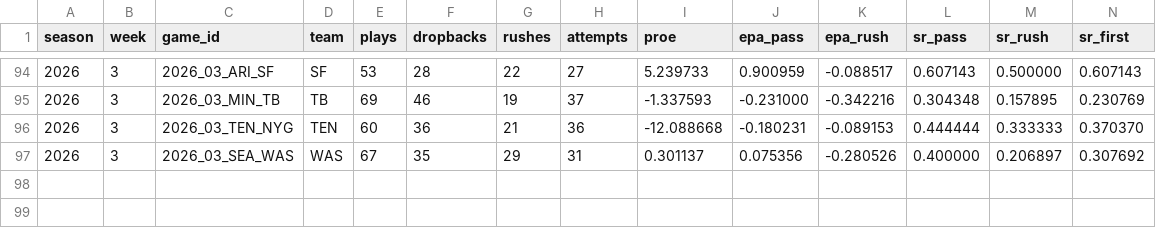
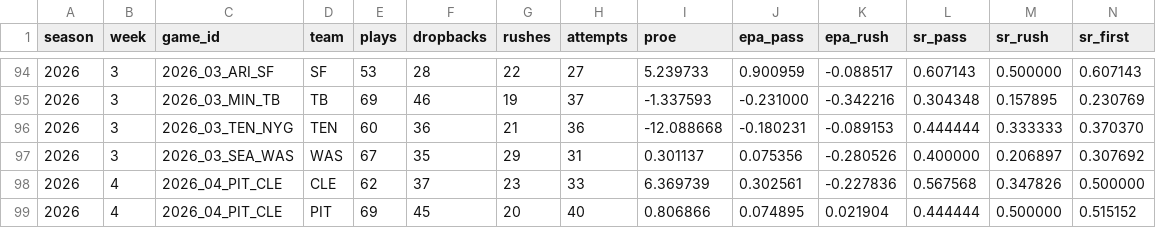
Before and after one commit to Zinkelburger/Fantasy-Football-Tool, a CSV file: data/weekly/team_context_2026.csv, drawn as a sheet; only a part is shown, gaps mark what is left out; rows hold the shown columns only; the diff names each change by its address in the sheet, - before the commit and + after, or states it on an @@ line.

```diff
--- a/data/weekly/team_context_2026.csv
+++ b/data/weekly/team_context_2026.csv
+row 98: 2026 | 4 | 2026_04_PIT_CLE | CLE | 62 | 37 | 23 | 33 | 6.369739 | 0.302561 | -0.227836 | 0.567568 | 0.347826 | 0.500000
+row 99: 2026 | 4 | 2026_04_PIT_CLE | PIT | 69 | 45 | 20 | 40 | 0.806866 | 0.074895 | 0.021904 | 0.444444 | 0.500000 | 0.515152
```
Also changed, not shown: data/weekly/depth_2026.csv, data/weekly/lines_2026.csv, 9 other files.
